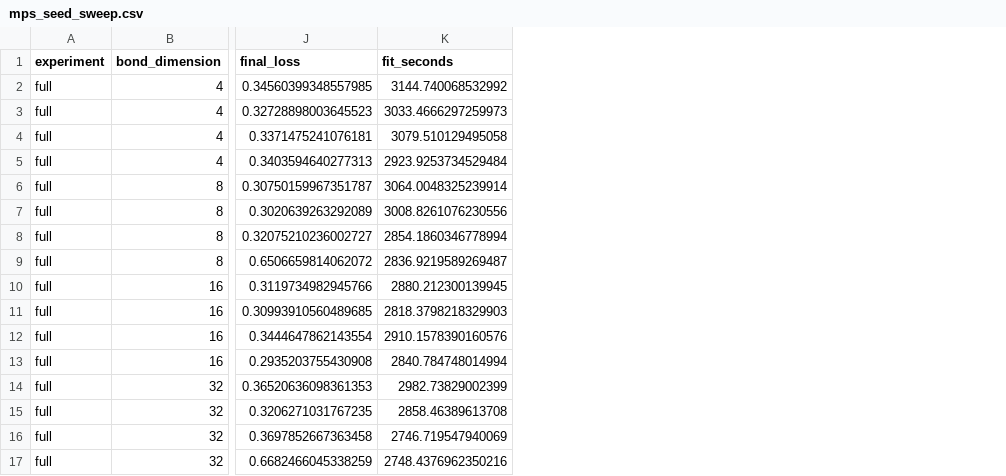
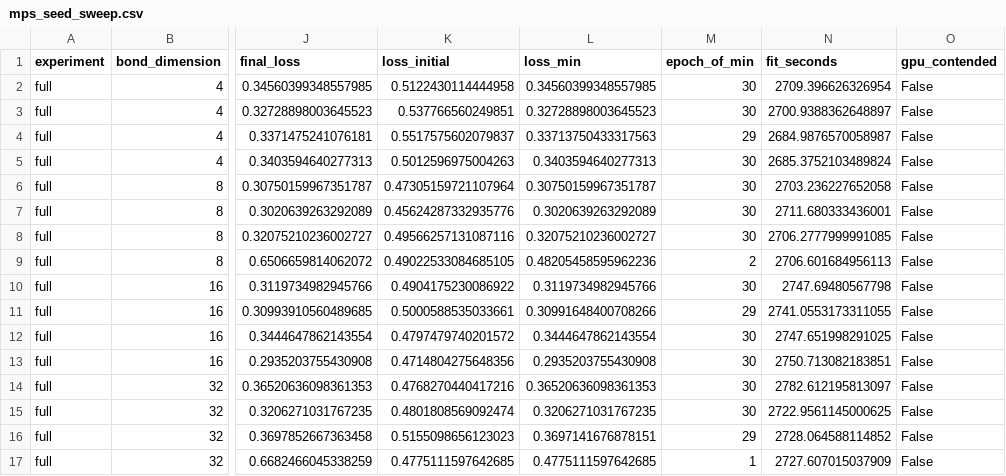
Before and after one commit to thedaemon-wizard/Global_Quantum_AI_Challenge_HSBC, a CSV file: results/tables/mps_seed_sweep.csv, drawn as a sheet; only a part is shown, gaps mark what is left out; addresses are those after the commit; the diff names each change by its address in the sheet, - before the commit and + after, or states it on an @@ line.

Commit message:
Twelve GPU-hours of stochastic training, bit for bit
make reproduce excludes make seedsweep, so mps_seed_sweep.csv was the one committed table
no clean-room pass had ever regenerated. It backs SweepBestAp directly and, through the
summary table, the seed-spread and capacity figures section 4 argues from. Run on
2026-09-11 in the clean-room clone at 41c52f7, idle GPU, 09:13 to 21:19.

Every fit reproduces exactly: max |delta| = 0.000e+00 for ROC AUC, average precision and
final loss across all sixteen, and the derived summary table is byte-identical.

The committed table predated its producer by four columns, not the one that prompted this
- it lacked loss_initial, loss_min, epoch_of_min and gpu_contended, all of which the
current script writes. So it could not have been regenerated by the shipped code under any
GPU condition. The regeneration is now the committed table.

It supersedes a caveat rather than explaining one. The diverged-fit diagnostic in
RESULTS.md came from a contended re-run and carried a note that its fit_seconds must not
be quoted. Those columns are now in the main table from a clean run, reproducing all four
rows exactly - AUC 0.798 and 0.533 at chi=8, 0.801 and 0.488 at chi=32, turning at epochs
30, 2, 30 and 1. The note is retired.

The timings moved and the direction is informative: 2685-2783 s per fit against the
committed 2747-3145, both lower and far tighter - 98 s of spread against 398. The earlier
measurement was taken under mild contention. Total is 12.1 GPU-hours, not 13.0, and
README, ENVIRONMENT, RESULTS and CLEANROOM are updated.

It does not make the arm better: all sixteen still lose, and the two that diverged still
diverge at the same epochs.

212 passing, 1 skipped, 102 claims, 158 decisions, 51 scientific artefacts, 6/6 and 3/3.

```diff
--- a/results/tables/mps_seed_sweep.csv
+++ b/results/tables/mps_seed_sweep.csv
+column K (loss_initial), rows 2-17: 0.5122430114444958 | 0.537766560249851 | 0.5517575602079837 | 0.5012596975004263 | 0.47305159721107964 | 0.45624287332935776 | 0.49566257131087116 | 0.49022533084685105 | 0.4904175230086922 | 0.5000588535033661 | 0.4797479740201572 | 0.4714804275648356 | 0.4768270440417216 | 0.4801808569092474 | 0.5155098656123023 | 0.4775111597642685
+column L (loss_min), rows 2-17: 0.34560399348557985 | 0.32728898003645523 | 0.33713750433317563 | 0.3403594640277313 | 0.30750159967351787 | 0.3020639263292089 | 0.32075210236002727 | 0.48205458595962236 | 0.3119734982945766 | 0.30991648400708266 | 0.3444647862143554 | 0.2935203755430908 | 0.36520636098361353 | 0.3206271031767235 | 0.3697141676878151 | 0.4775111597642685
+column M (epoch_of_min), rows 2-17: 30 | 30 | 29 | 30 | 30 | 30 | 30 | 2 | 30 | 29 | 30 | 30 | 30 | 30 | 29 | 1
+column O (gpu_contended), rows 2-17: all False
-N2 (fit_seconds): 3144.740068532992
+N2 (fit_seconds): 2709.396626326954
-N3 (fit_seconds): 3033.4666297259973
+N3 (fit_seconds): 2700.9388362648897
-N4 (fit_seconds): 3079.510129495058
+N4 (fit_seconds): 2684.9876570058987
-N5 (fit_seconds): 2923.9253734529484
+N5 (fit_seconds): 2685.3752103489824
-N6 (fit_seconds): 3064.0048325239914
+N6 (fit_seconds): 2703.236227652058
-N7 (fit_seconds): 3008.8261076230556
+N7 (fit_seconds): 2711.680333436001
-N8 (fit_seconds): 2854.1860346778994
+N8 (fit_seconds): 2706.2777999991085
-N9 (fit_seconds): 2836.9219589269487
+N9 (fit_seconds): 2706.601684956113
-N10 (fit_seconds): 2880.212300139945
+N10 (fit_seconds): 2747.69480567798
-N11 (fit_seconds): 2818.3798218329903
+N11 (fit_seconds): 2741.0553173311055
-N12 (fit_seconds): 2910.1578390160576
+N12 (fit_seconds): 2747.651998291025
-N13 (fit_seconds): 2840.784748014994
+N13 (fit_seconds): 2750.713082183851
-N14 (fit_seconds): 2982.73829002399
+N14 (fit_seconds): 2782.612195813097
-N15 (fit_seconds): 2858.46389613708
+N15 (fit_seconds): 2722.9561145000625
-N16 (fit_seconds): 2746.719547940069
+N16 (fit_seconds): 2728.064588114852
-N17 (fit_seconds): 2748.4376962350216
+N17 (fit_seconds): 2727.607015037909
```
Also changed, not shown: 13 other files.
